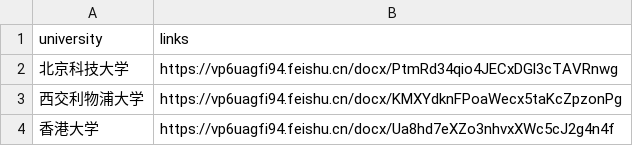
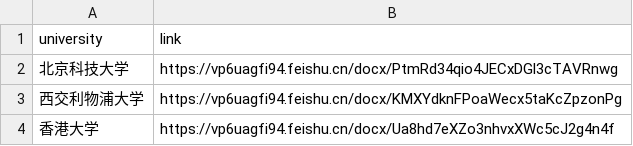
Before and after one commit to Scholar-Compass/Scholar-Compass-backend, a CSV file: csv_other/links.csv, drawn as a sheet; only a part is shown.

Commit message:
append link to end of answer

```diff
--- a/csv_other/links.csv
+++ b/csv_other/links.csv
@@ -1,2 +1,2 @@
-university,links
+university,link
 北京科技大学,https://vp6uagfi94.feishu.cn/docx/PtmRd34qio4JECxDGl3cTAVRnwg
```
Also changed, not shown: 4 other files.
